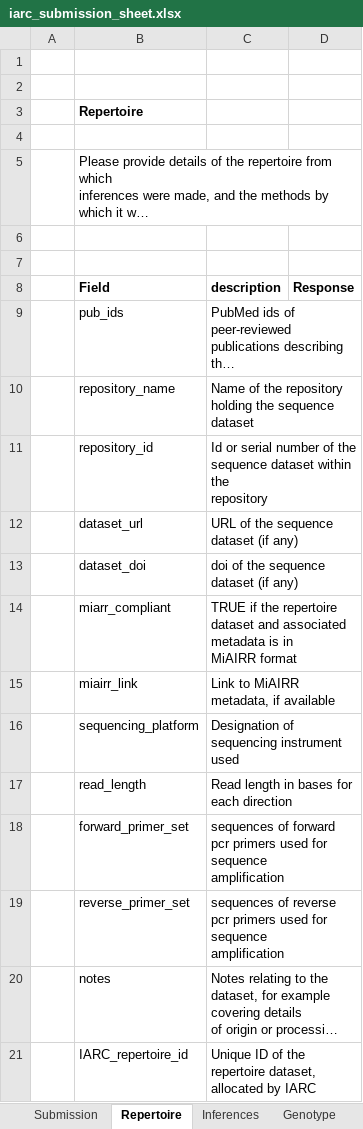
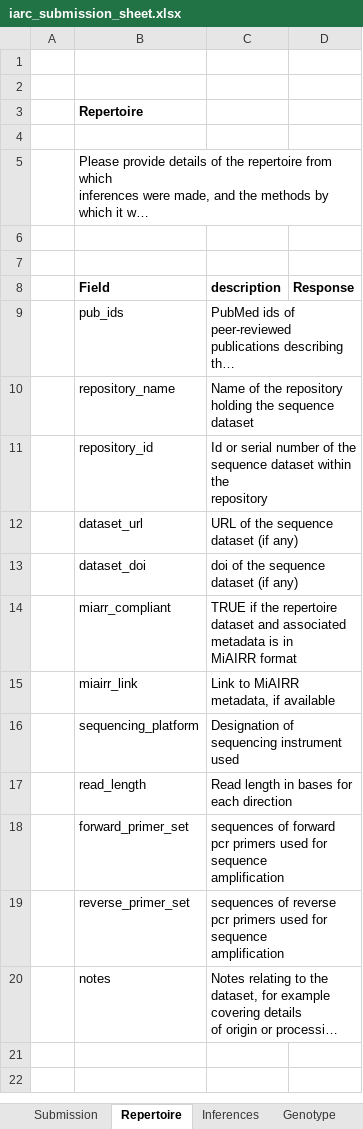
Before and after one commit to airr-community/gldb-wg, an Excel workbook: germline_schema/docs/iarc_submission_sheet.xlsx, sheet Repertoire, drawn as a sheet; long unchanged cells end in …; values as stored, in another font and other column widths than the file's, no borders; the diff names each change by its address in the sheet, - before the commit and + after, or states it on an @@ line.

```diff
--- a/germline_schema/docs/iarc_submission_sheet.xlsx (sheet Repertoire)
+++ b/germline_schema/docs/iarc_submission_sheet.xlsx (sheet Repertoire)
-row 21:  | IARC_repertoire_id | Unique ID of the repertoire dataset, allocated by IARC
```
Also changed, not shown: sheet Inferences, sheet Genotype, sheet Tool Settings, sheet Submission, other sheet tabs, germline_schema/docs/inferred_sequence_documentation_sheet.xlsx, germline_schema/templates/iarc_submission_template.xlsx, 4 other files.
